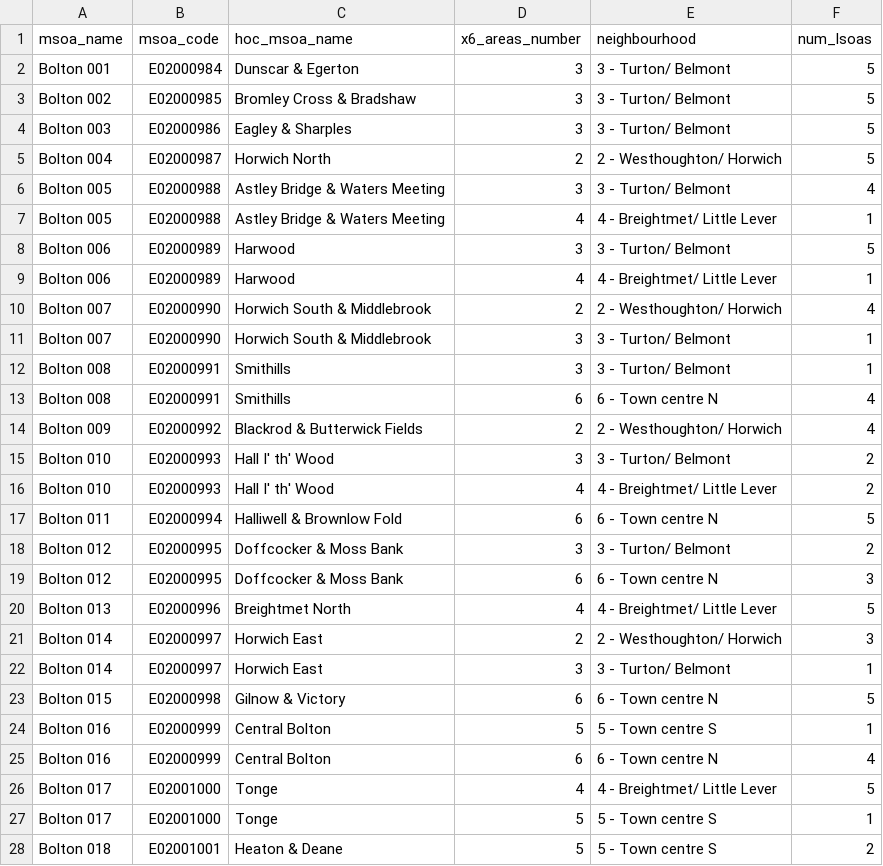
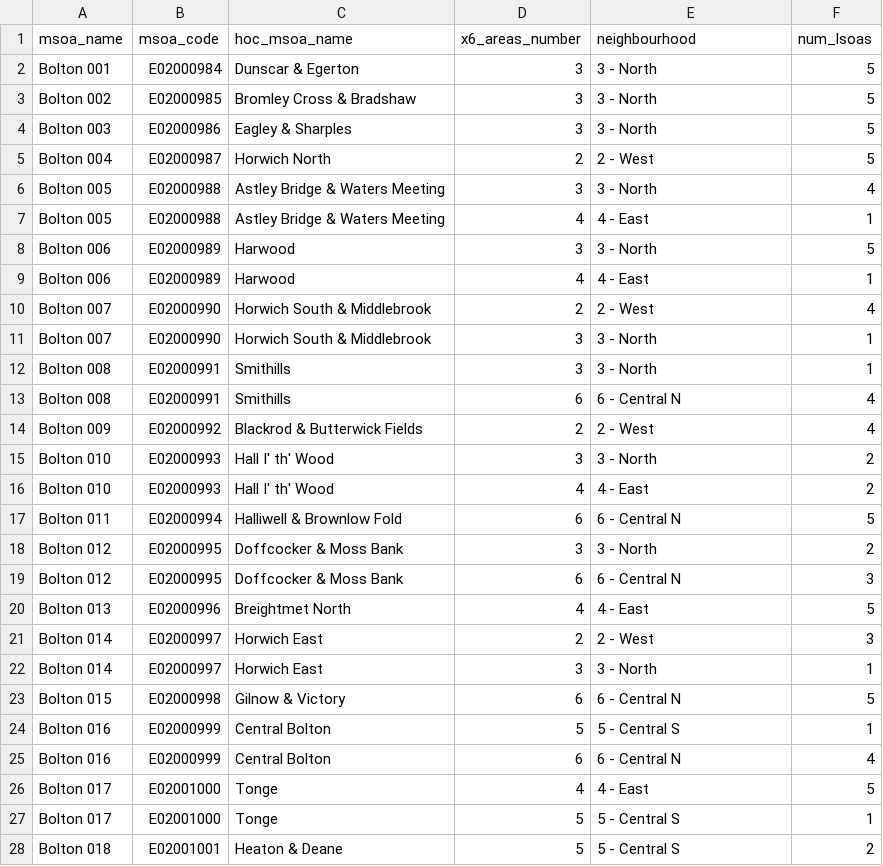
Before and after one commit to shanwilkinson2/neighbourhood_info, a CSV file: msoas_neighbourhood_multiple2.csv, drawn as a sheet; only a part is shown; the diff covers the shown part only.

Commit message:
updating fingertips local health data

```diff
--- a/msoas_neighbourhood_multiple2.csv
+++ b/msoas_neighbourhood_multiple2.csv
@@ -1,28 +1,28 @@
 msoa_name,msoa_code,hoc_msoa_name,x6_areas_number,neighbourhood,num_lsoas
-Bolton 001,E02000984,Dunscar & Egerton,3,3 - Turton/ Belmont,5
-Bolton 002,E02000985,Bromley Cross & Bradshaw,3,3 - Turton/ Belmont,5
-Bolton 003,E02000986,Eagley & Sharples,3,3 - Turton/ Belmont,5
-Bolton 004,E02000987,Horwich North,2,2 - Westhoughton/ Horwich,5
-Bolton 005,E02000988,Astley Bridge & Waters Meeting,3,3 - Turton/ Belmont,4
-Bolton 005,E02000988,Astley Bridge & Waters Meeting,4,4 - Breightmet/ Little Lever,1
-Bolton 006,E02000989,Harwood,3,3 - Turton/ Belmont,5
-Bolton 006,E02000989,Harwood,4,4 - Breightmet/ Little Lever,1
-Bolton 007,E02000990,Horwich South & Middlebrook,2,2 - Westhoughton/ Horwich,4
-Bolton 007,E02000990,Horwich South & Middlebrook,3,3 - Turton/ Belmont,1
-Bolton 008,E02000991,Smithills,3,3 - Turton/ Belmont,1
-Bolton 008,E02000991,Smithills,6,6 - Town centre N,4
-Bolton 009,E02000992,Blackrod & Butterwick Fields,2,2 - Westhoughton/ Horwich,4
-Bolton 010,E02000993,Hall I' th' Wood,3,3 - Turton/ Belmont,2
-Bolton 010,E02000993,Hall I' th' Wood,4,4 - Breightmet/ Little Lever,2
-Bolton 011,E02000994,Halliwell & Brownlow Fold,6,6 - Town centre N,5
-Bolton 012,E02000995,Doffcocker & Moss Bank,3,3 - Turton/ Belmont,2
-Bolton 012,E02000995,Doffcocker & Moss Bank,6,6 - Town centre N,3
-Bolton 013,E02000996,Breightmet North,4,4 - Breightmet/ Little Lever,5
-Bolton 014,E02000997,Horwich East,2,2 - Westhoughton/ Horwich,3
-Bolton 014,E02000997,Horwich East,3,3 - Turton/ Belmont,1
-Bolton 015,E02000998,Gilnow & Victory,6,6 - Town centre N,5
-Bolton 016,E02000999,Central Bolton,5,5 - Town centre S,1
-Bolton 016,E02000999,Central Bolton,6,6 - Town centre N,4
-Bolton 017,E02001000,Tonge,4,4 - Breightmet/ Little Lever,5
-Bolton 017,E02001000,Tonge,5,5 - Town centre S,1
-Bolton 018,E02001001,Heaton & Deane,5,5 - Town centre S,2
+Bolton 001,E02000984,Dunscar & Egerton,3,3 - North,5
+Bolton 002,E02000985,Bromley Cross & Bradshaw,3,3 - North,5
+Bolton 003,E02000986,Eagley & Sharples,3,3 - North,5
+Bolton 004,E02000987,Horwich North,2,2 - West,5
+Bolton 005,E02000988,Astley Bridge & Waters Meeting,3,3 - North,4
+Bolton 005,E02000988,Astley Bridge & Waters Meeting,4,4 - East,1
+Bolton 006,E02000989,Harwood,3,3 - North,5
+Bolton 006,E02000989,Harwood,4,4 - East,1
+Bolton 007,E02000990,Horwich South & Middlebrook,2,2 - West,4
+Bolton 007,E02000990,Horwich South & Middlebrook,3,3 - North,1
+Bolton 008,E02000991,Smithills,3,3 - North,1
+Bolton 008,E02000991,Smithills,6,6 - Central N,4
+Bolton 009,E02000992,Blackrod & Butterwick Fields,2,2 - West,4
+Bolton 010,E02000993,Hall I' th' Wood,3,3 - North,2
+Bolton 010,E02000993,Hall I' th' Wood,4,4 - East,2
+Bolton 011,E02000994,Halliwell & Brownlow Fold,6,6 - Central N,5
+Bolton 012,E02000995,Doffcocker & Moss Bank,3,3 - North,2
+Bolton 012,E02000995,Doffcocker & Moss Bank,6,6 - Central N,3
+Bolton 013,E02000996,Breightmet North,4,4 - East,5
+Bolton 014,E02000997,Horwich East,2,2 - West,3
+Bolton 014,E02000997,Horwich East,3,3 - North,1
+Bolton 015,E02000998,Gilnow & Victory,6,6 - Central N,5
+Bolton 016,E02000999,Central Bolton,5,5 - Central S,1
+Bolton 016,E02000999,Central Bolton,6,6 - Central N,4
+Bolton 017,E02001000,Tonge,4,4 - East,5
+Bolton 017,E02001000,Tonge,5,5 - Central S,1
+Bolton 018,E02001001,Heaton & Deane,5,5 - Central S,2
```
Also changed, not shown: 25 edited cells elsewhere in this file, 4 other files.
